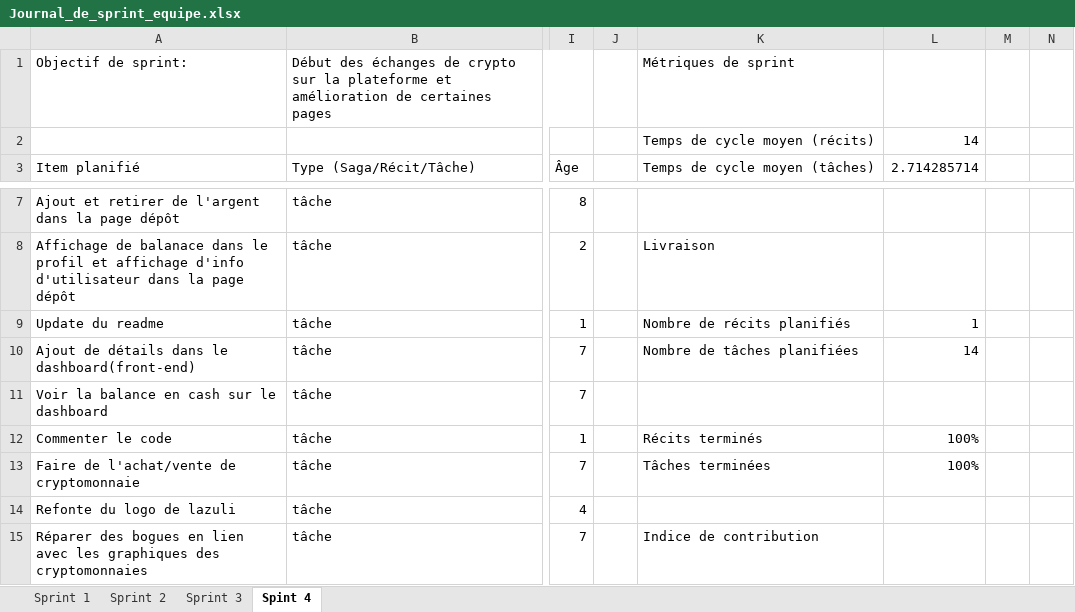
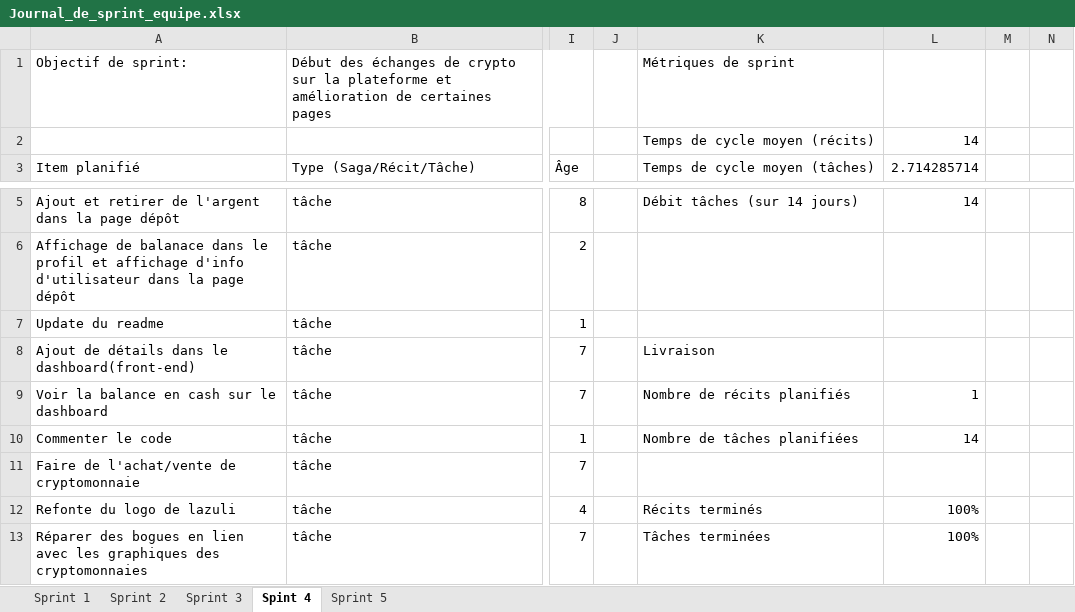
Before and after one commit to BdeB-Org/projet-de-session-equipe-ishowcode, an Excel workbook: Documents/Journal_de_sprint_equipe.xlsx, sheet Spint 4, drawn as a sheet; only a part is shown, gaps mark what is left out; values as stored, in another font and other column widths than the file's, no cell formats; addresses are those after the commit; the diff covers the shown part only; the diff names each change by its address in the sheet, - before the commit and + after, or states it on an @@ line.

Commit message:
Ajout du excel sprint 5

```diff
--- a/Documents/Journal_de_sprint_equipe.xlsx (sheet Spint 4)
+++ b/Documents/Journal_de_sprint_equipe.xlsx (sheet Spint 4)
+sheet tab: Sprint 5
-K5 (Temps de cycle moyen (tâches)): (empty)
+K5 (Temps de cycle moyen (tâches)): Débit tâches (sur 14 jours)
-L5 (2.714285714): (empty)
+L5 (2.714285714): 14
-K6 (Temps de cycle moyen (tâches)): Livraison
+K6 (Temps de cycle moyen (tâches)): (empty)
-K7 (Temps de cycle moyen (tâches)): Nombre de récits planifiés
+K7 (Temps de cycle moyen (tâches)): (empty)
-L7 (2.714285714): 1
+L7 (2.714285714): (empty)
-K8 (Temps de cycle moyen (tâches)): Nombre de tâches planifiées
+K8 (Temps de cycle moyen (tâches)): Livraison
-L8 (2.714285714): 14
+L8 (2.714285714): (empty)
-K9 (Temps de cycle moyen (tâches)): (empty)
+K9 (Temps de cycle moyen (tâches)): Nombre de récits planifiés
-L9 (2.714285714): (empty)
+L9 (2.714285714): 1
-K10 (Temps de cycle moyen (tâches)): Récits terminés
+K10 (Temps de cycle moyen (tâches)): Nombre de tâches planifiées
-L10 (2.714285714): 100%
+L10 (2.714285714): 14
-K11 (Temps de cycle moyen (tâches)): Tâches terminées
+K11 (Temps de cycle moyen (tâches)): (empty)
-L11 (2.714285714): 100%
+L11 (2.714285714): (empty)
-K12 (Temps de cycle moyen (tâches)): (empty)
+K12 (Temps de cycle moyen (tâches)): Récits terminés
-L12:L13 (2.714285714): (empty)
+L12:L13 (2.714285714): 100%
-K13 (Temps de cycle moyen (tâches)): Indice de contribution
+K13 (Temps de cycle moyen (tâches)): Tâches terminées
```
Also changed, not shown: 2 added rows, 2 removed rows and 17 edited cells elsewhere in this sheet, cell formats, formulas that keep their value, 1 other file.
